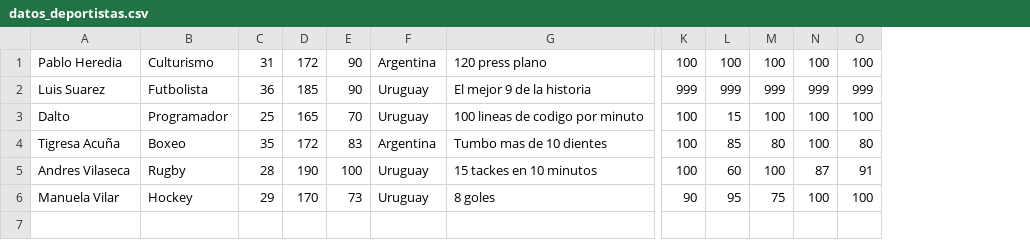
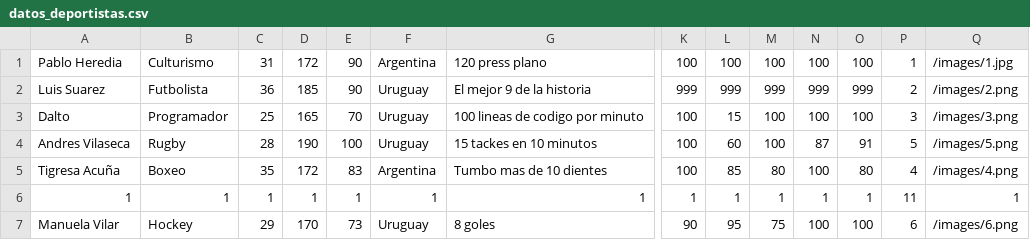
Before and after one commit to randomusernamea/node_react, a CSV file: sql/datos_deportistas.csv, drawn as a sheet; only a part is shown, gaps mark what is left out; addresses are those after the commit; rows hold the shown columns only; the diff names each change by its address in the sheet, - before the commit and + after, or states it on an @@ line.

Commit message:
database data

```diff
--- a/sql/datos_deportistas.csv
+++ b/sql/datos_deportistas.csv
+column P, rows 1-3: 1 | 2 | 3; row 5: 4; row 7: 6
+column Q, rows 1-3: /images/1.jpg | /images/2.png | /images/3.png; row 5: /images/4.png; row 7: /images/6.png
@@ row 5 moved to row 4: Andres Vilaseca @@
+row 6: 1 | 1 | 1 | 1 | 1 | 1 | 1 | 1 | 1 | 1 | 1 | 1 | 11 | 1
```
